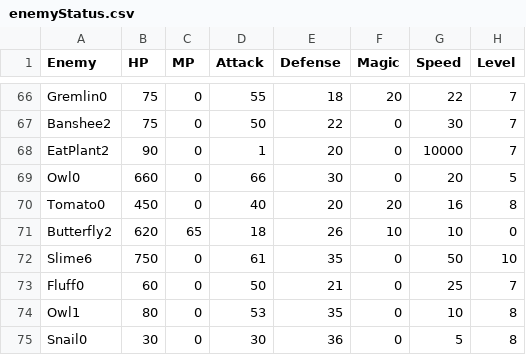
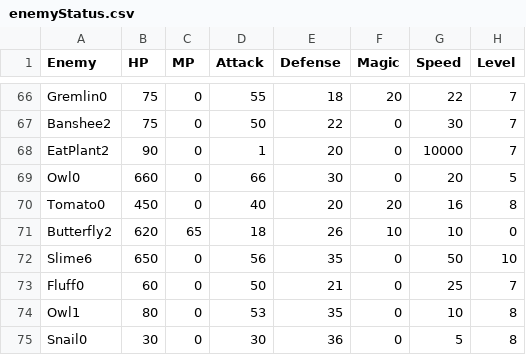
Before and after one commit to AbdyyEee/Miitopia-But-Harder, a CSV file: enemyStatus.csv, drawn as a sheet; only a part is shown, gaps mark what is left out; the diff names each change by its address in the sheet, - before the commit and + after, or states it on an @@ line.

Commit message:
Fix wrong slime csv edit

```diff
--- a/enemyStatus.csv
+++ b/enemyStatus.csv
-B72 (HP): 750
+B72 (HP): 650
-D72 (Attack): 61
+D72 (Attack): 56
```
